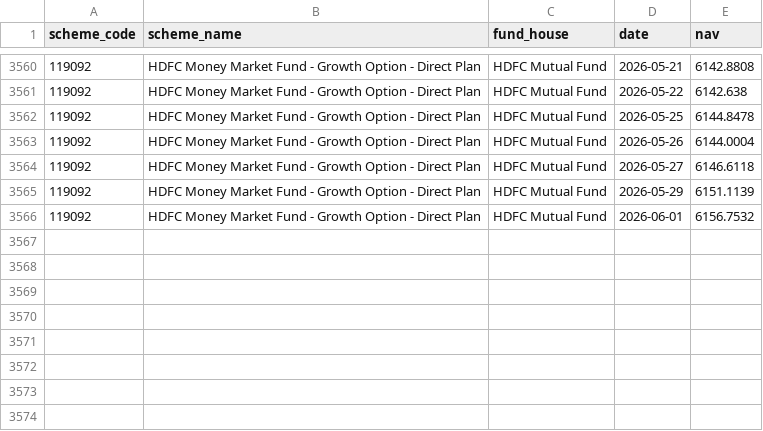
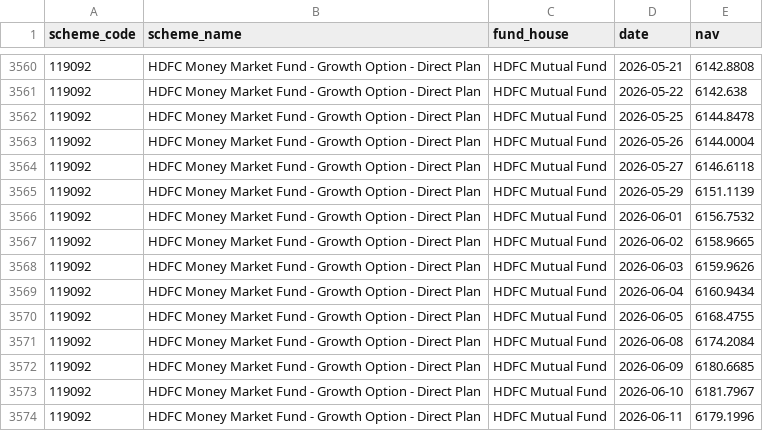
Before and after one commit to Ruksanabegum1708/bluestock_mf_capstone, a CSV file: data/raw/nav_Axis_Bluechip_119092.csv, drawn as a sheet; only a part is shown, gaps mark what is left out.

```diff
--- a/data/raw/nav_Axis_Bluechip_119092.csv
+++ b/data/raw/nav_Axis_Bluechip_119092.csv
@@ -3566 +3566,9 @@ scheme_code,scheme_name,fund_house,date,nav
 119092,HDFC Money Market Fund - Growth Option - Direct Plan,HDFC Mutual Fund,2026-06-01,6156.7532
+119092,HDFC Money Market Fund - Growth Option - Direct Plan,HDFC Mutual Fund,2026-06-02,6158.9665
+119092,HDFC Money Market Fund - Growth Option - Direct Plan,HDFC Mutual Fund,2026-06-03,6159.9626
+119092,HDFC Money Market Fund - Growth Option - Direct Plan,HDFC Mutual Fund,2026-06-04,6160.9434
+119092,HDFC Money Market Fund - Growth Option - Direct Plan,HDFC Mutual Fund,2026-06-05,6168.4755
+119092,HDFC Money Market Fund - Growth Option - Direct Plan,HDFC Mutual Fund,2026-06-08,6174.2084
+119092,HDFC Money Market Fund - Growth Option - Direct Plan,HDFC Mutual Fund,2026-06-09,6180.6685
+119092,HDFC Money Market Fund - Growth Option - Direct Plan,HDFC Mutual Fund,2026-06-10,6181.7967
+119092,HDFC Money Market Fund - Growth Option - Direct Plan,HDFC Mutual Fund,2026-06-11,6179.1996
```
Also changed, not shown: data/raw/nav_ICICI_Bluechip_120503.csv, data/raw/nav_Kotak_Bluechip_120841.csv, 11 other files.
